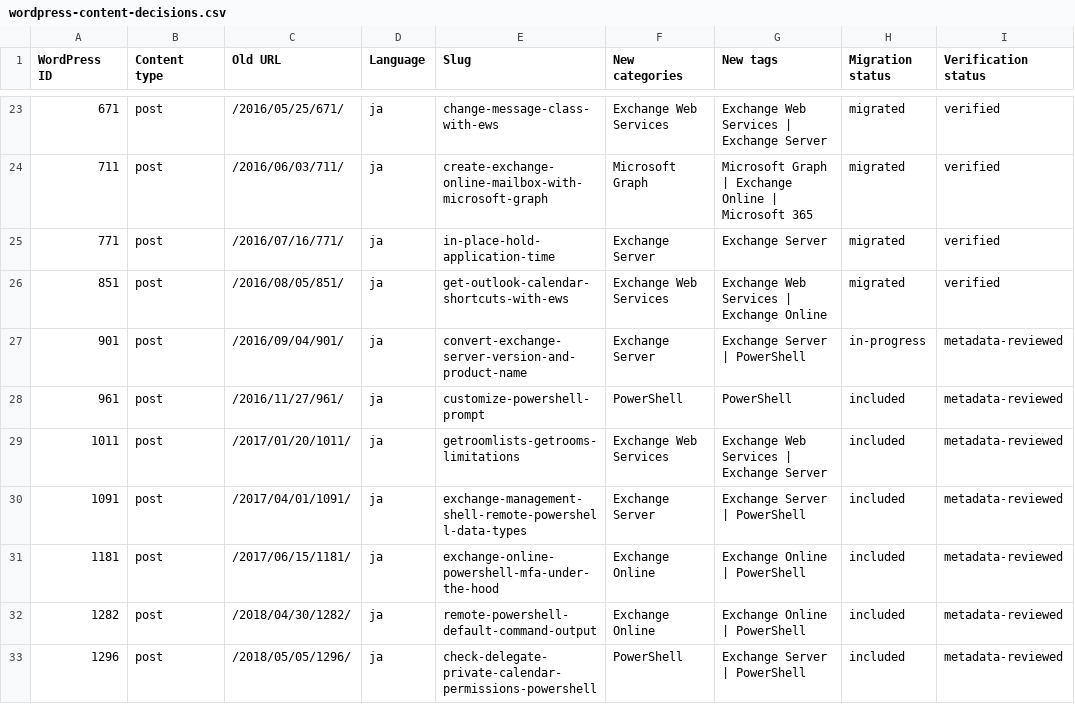
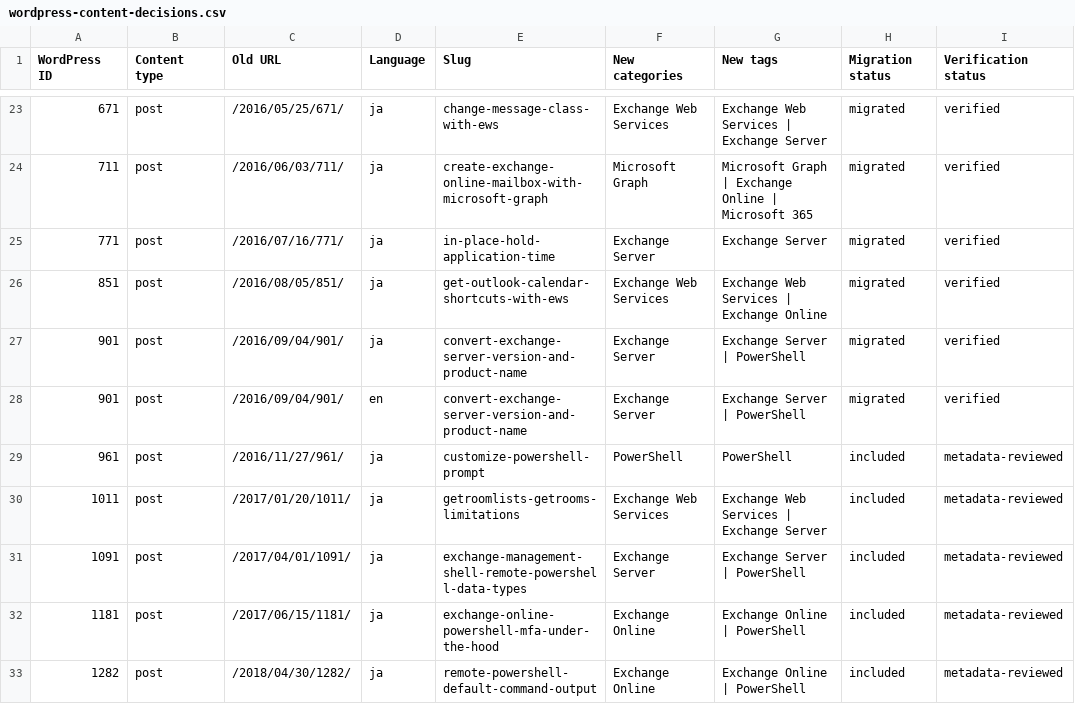
Before and after one commit to rykoma/Docs, a CSV file: plans/wordpress-content-decisions.csv, drawn as a sheet; only a part is shown, gaps mark what is left out; the shorter side is filled out with more unchanged rows.

```diff
--- a/plans/wordpress-content-decisions.csv
+++ b/plans/wordpress-content-decisions.csv
@@ -26,3 +26,4 @@
 "851","post","/2016/08/05/851/","ja","get-outlook-calendar-shortcuts-with-ews","Exchange Web Services","Exchange Web Services | Exchange Online","migrated","verified"
-"901","post","/2016/09/04/901/","ja","convert-exchange-server-version-and-product-name","Exchange Server","Exchange Server | PowerShell","in-progress","metadata-reviewed"
+"901","post","/2016/09/04/901/","ja","convert-exchange-server-version-and-product-name","Exchange Server","Exchange Server | PowerShell","migrated","verified"
+"901","post","/2016/09/04/901/","en","convert-exchange-server-version-and-product-name","Exchange Server","Exchange Server | PowerShell","migrated","verified"
 "961","post","/2016/11/27/961/","ja","customize-powershell-prompt","PowerShell","PowerShell","included","metadata-reviewed"
```
